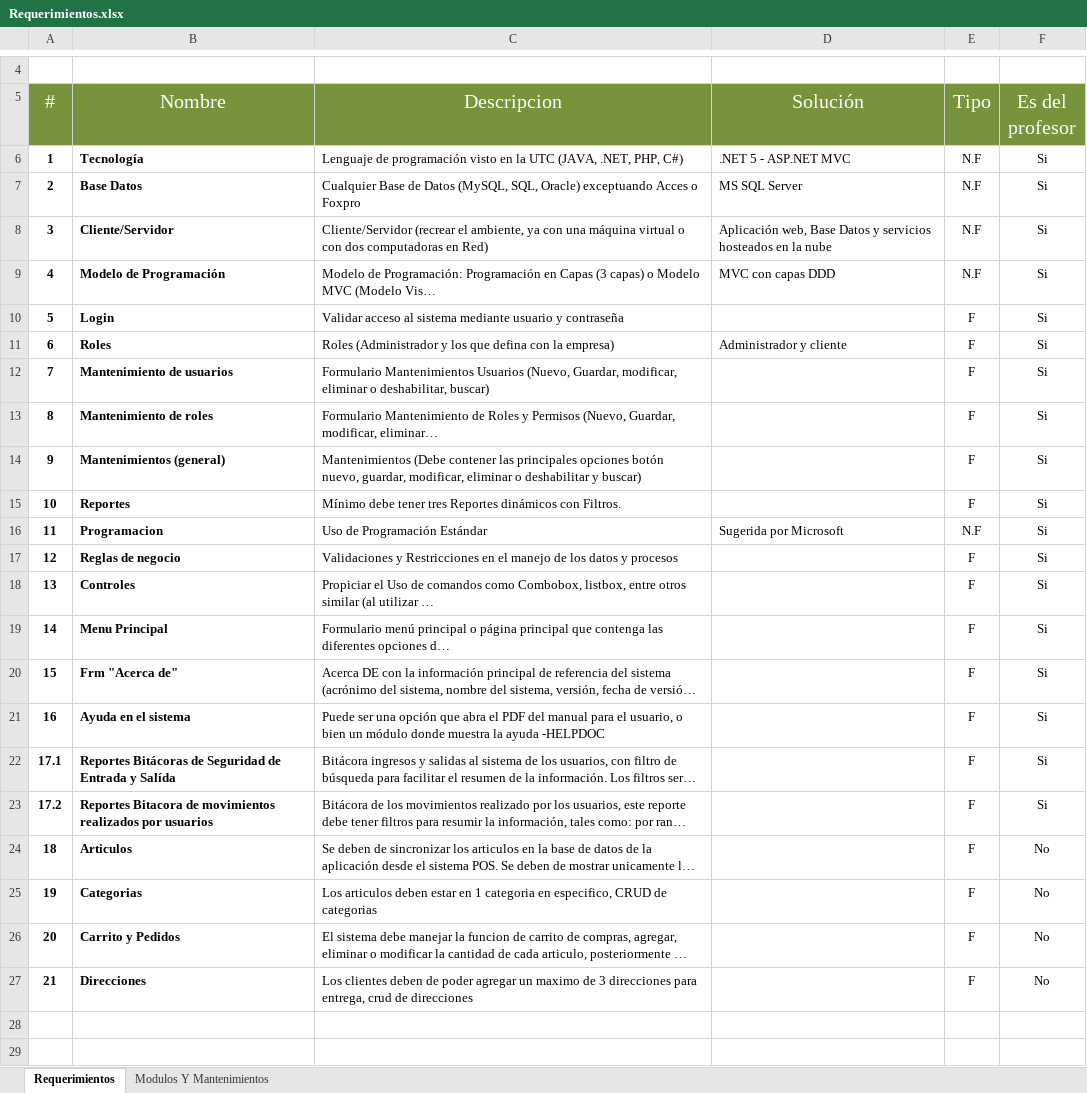
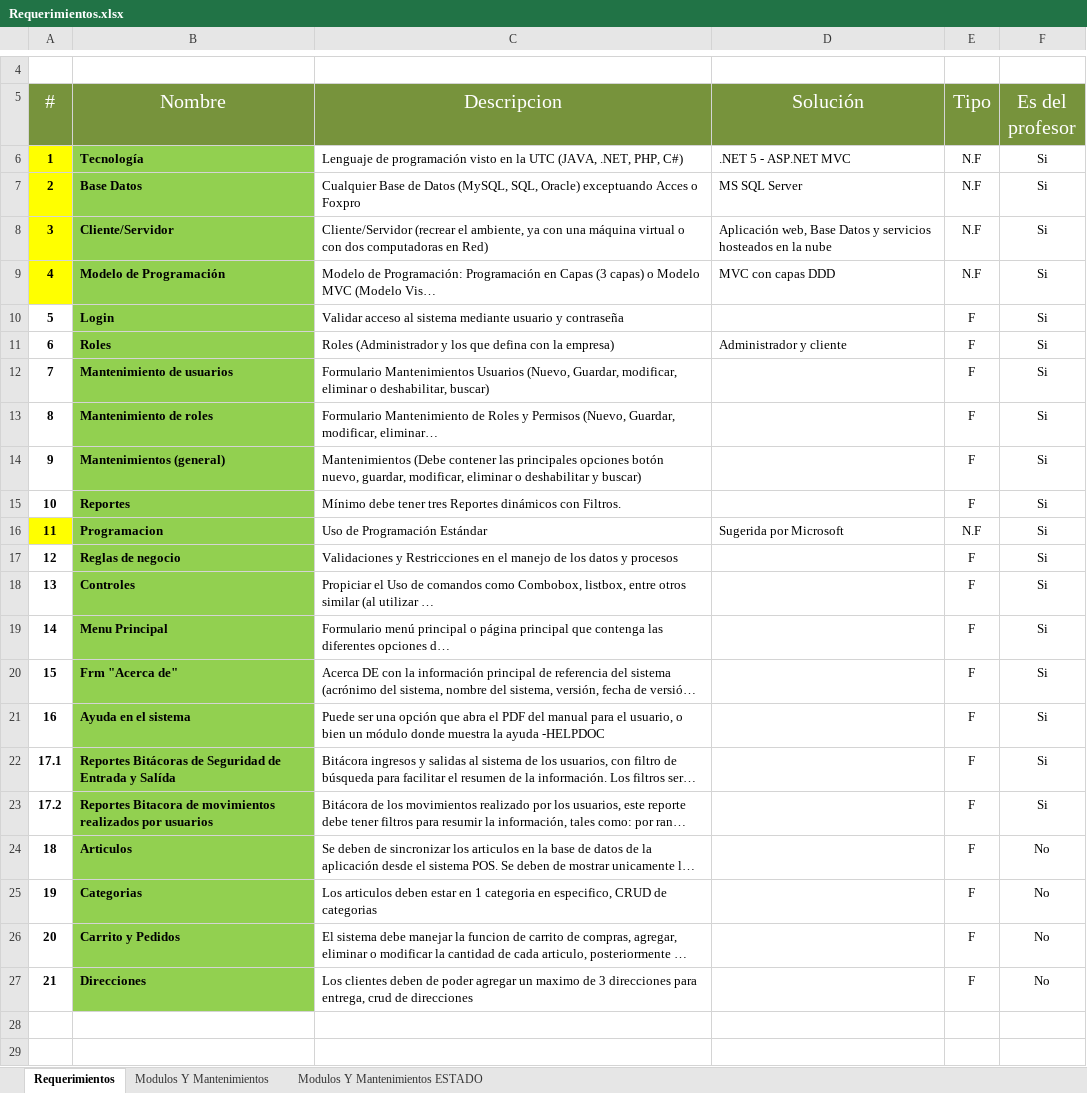
Before and after one commit to diego-soli5/Market_Express, an Excel workbook: Requerimientos.xlsx, sheet Requerimientos, drawn as a sheet; only a part is shown, gaps mark what is left out; long unchanged cells end in …; values as stored, in another font and other column widths than the file's, no borders; the diff names each change by its address in the sheet, - before the commit and + after, or states it on an @@ line.

```diff
--- a/Requerimientos.xlsx (sheet Requerimientos)
+++ b/Requerimientos.xlsx (sheet Requerimientos)
+sheet tab: Modulos Y Mantenimientos ESTADO
-A6:A9 fill: none
+A6:A9 fill: #FFFF00
-B6:B27 fill: none
+B6:B27 fill: #92D050
-A16 fill: none
+A16 fill: #FFFF00
```
Also changed, not shown: sheet Modulos Y Mantenimientos, 3 other files.
